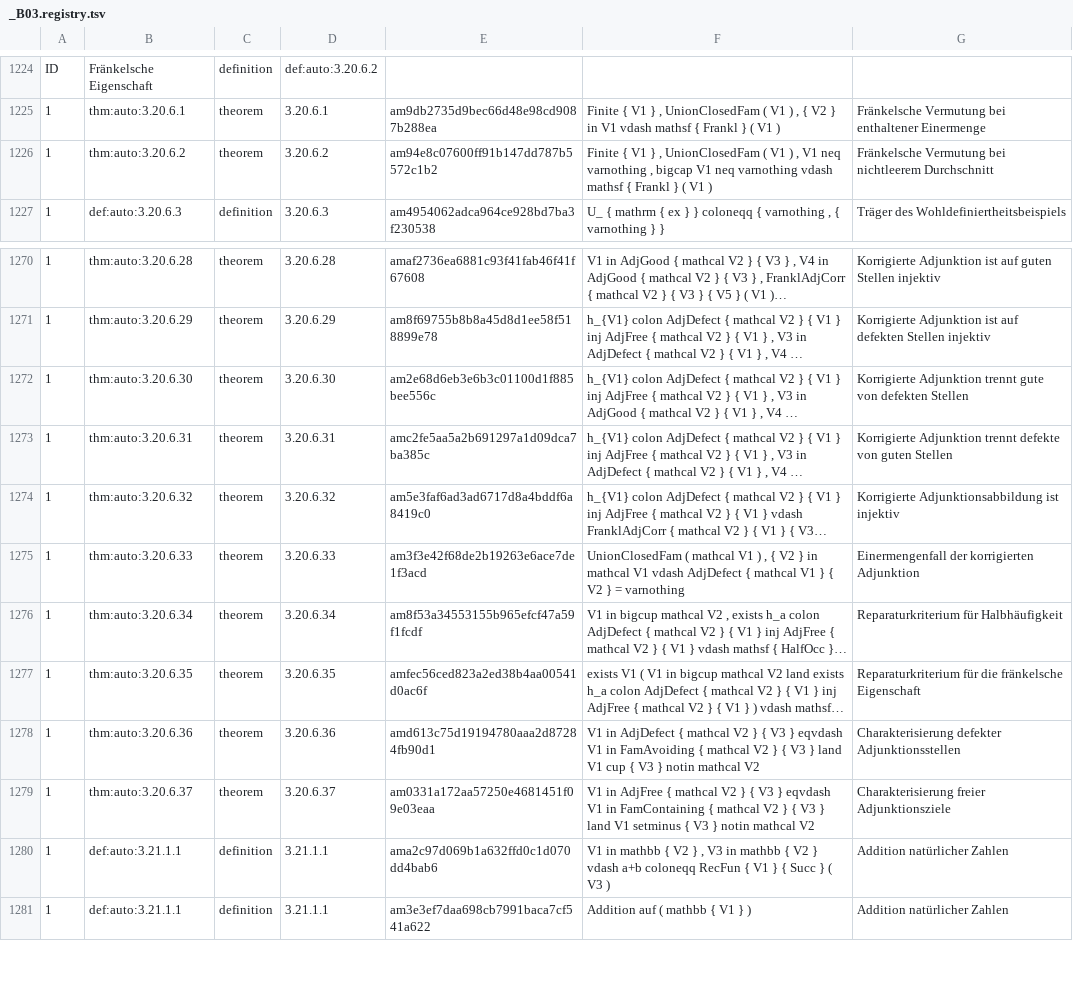
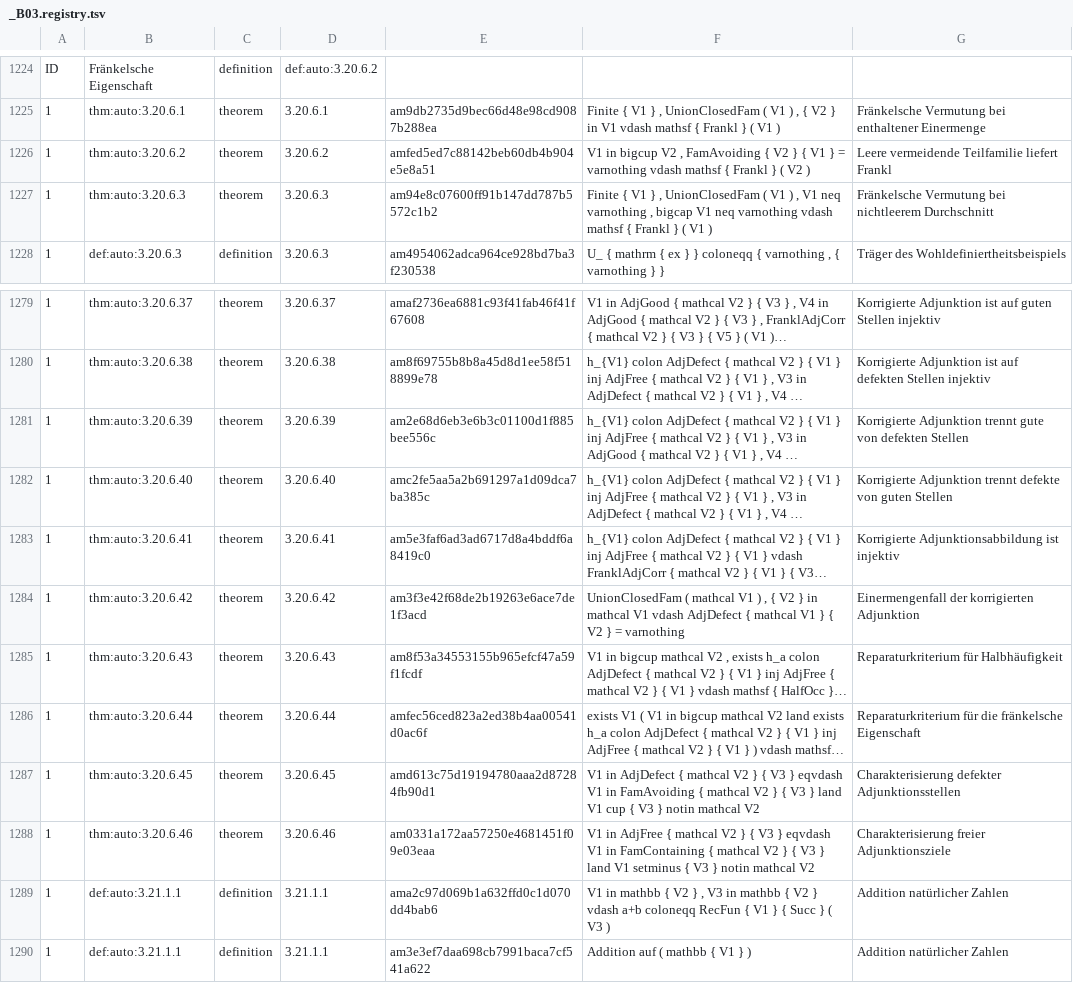
Before and after one commit to Losbarthos/Die-Grundlagen-der-Mathematik, a TSV file: registry/_B03.registry.tsv, drawn as a sheet; only a part is shown, gaps mark what is left out; long unchanged cells end in …; addresses are those after the commit; the diff covers the shown part only; the diff names each change by its address in the sheet, - before the commit and + after, or states it on an @@ line.

```diff
--- a/registry/_B03.registry.tsv
+++ b/registry/_B03.registry.tsv
-E1226: am94e8c07600ff91b147dd787b5572c1b2
+E1226: amfed5ed7c88142beb60db4b904e5e8a51
-F1226: Finite { V1 } , UnionClosedFam ( V1 ) , V1 neq varnothing , bigcap V1 neq varnothing vdash mathsf { Frankl } ( V1 )
+F1226: V1 in bigcup V2 , FamAvoiding { V2 } { V1 } = varnothing vdash mathsf { Frankl } ( V2 )
-G1226: Fränkelsche Vermutung bei nichtleerem Durchschnitt
+G1226: Leere vermeidende Teilfamilie liefert Frankl
+row 1227: 1 | thm:auto:3.20.6.3 | theorem | 3.20.6.3 | am94e8c07600ff91b147dd787b5572c1b2 | Finite { V1 } , UnionClosedFam ( V1 ) , V1 neq varnothing , bigcap V1 neq varnothing vdash mathsf { Frankl } ( V1 ) | Fränkelsche Vermutung bei nichtleerem Durchschnitt
-B1279: thm:auto:3.20.6.28
+B1279: thm:auto:3.20.6.37
-D1279: 3.20.6.28
+D1279: 3.20.6.37
-B1280: thm:auto:3.20.6.29
+B1280: thm:auto:3.20.6.38
-D1280: 3.20.6.29
+D1280: 3.20.6.38
-B1281: thm:auto:3.20.6.30
+B1281: thm:auto:3.20.6.39
-D1281: 3.20.6.30
+D1281: 3.20.6.39
-B1282: thm:auto:3.20.6.31
+B1282: thm:auto:3.20.6.40
-D1282: 3.20.6.31
+D1282: 3.20.6.40
-B1283: thm:auto:3.20.6.32
+B1283: thm:auto:3.20.6.41
-D1283: 3.20.6.32
+D1283: 3.20.6.41
-B1284: thm:auto:3.20.6.33
+B1284: thm:auto:3.20.6.42
-D1284: 3.20.6.33
+D1284: 3.20.6.42
-B1285: thm:auto:3.20.6.34
+B1285: thm:auto:3.20.6.43
-D1285: 3.20.6.34
+D1285: 3.20.6.43
-B1286: thm:auto:3.20.6.35
+B1286: thm:auto:3.20.6.44
-D1286: 3.20.6.35
+D1286: 3.20.6.44
-B1287: thm:auto:3.20.6.36
+B1287: thm:auto:3.20.6.45
-D1287: 3.20.6.36
+D1287: 3.20.6.45
-B1288: thm:auto:3.20.6.37
+B1288: thm:auto:3.20.6.46
-D1288: 3.20.6.37
+D1288: 3.20.6.46
```
Also changed, not shown: 9 added rows, 1 removed row and 56 edited cells elsewhere in this file, 1 other file.
